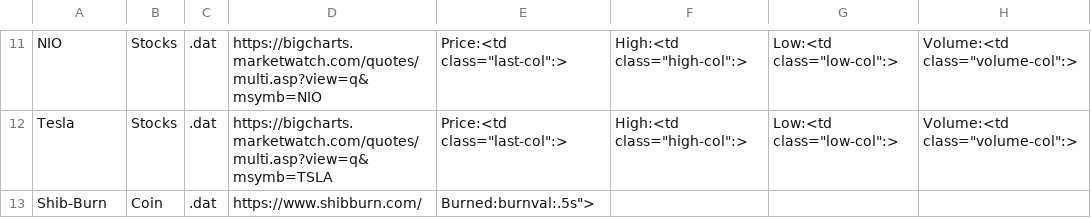
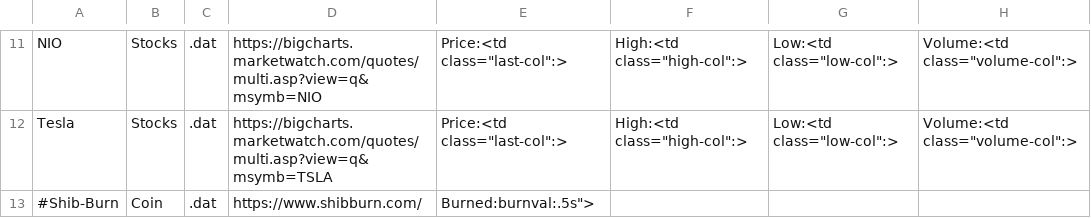
Before and after one commit to darkcrash21/ML, a CSV file: stockRetriever/coinList.csv, drawn as a sheet; only a part is shown, gaps mark what is left out.

```diff
--- a/stockRetriever/coinList.csv
+++ b/stockRetriever/coinList.csv
@@ -12,2 +12,2 @@ NIO,Stocks,.dat,https://bigcharts.marketwatch.com/quotes/multi.asp?view=q&msymb=
 Tesla,Stocks,.dat,https://bigcharts.marketwatch.com/quotes/multi.asp?view=q&msymb=TSLA,Price:<td class="last-col":>,High:<td class="high-col":>,Low:<td class="low-col":>,Volume:<td class="volume-col":>
-Shib-Burn,Coin,.dat,https://www.shibburn.com/,Burned:burnval:.5s">
+#Shib-Burn,Coin,.dat,https://www.shibburn.com/,Burned:burnval:.5s">
```
Also changed, not shown: 12 other files.
